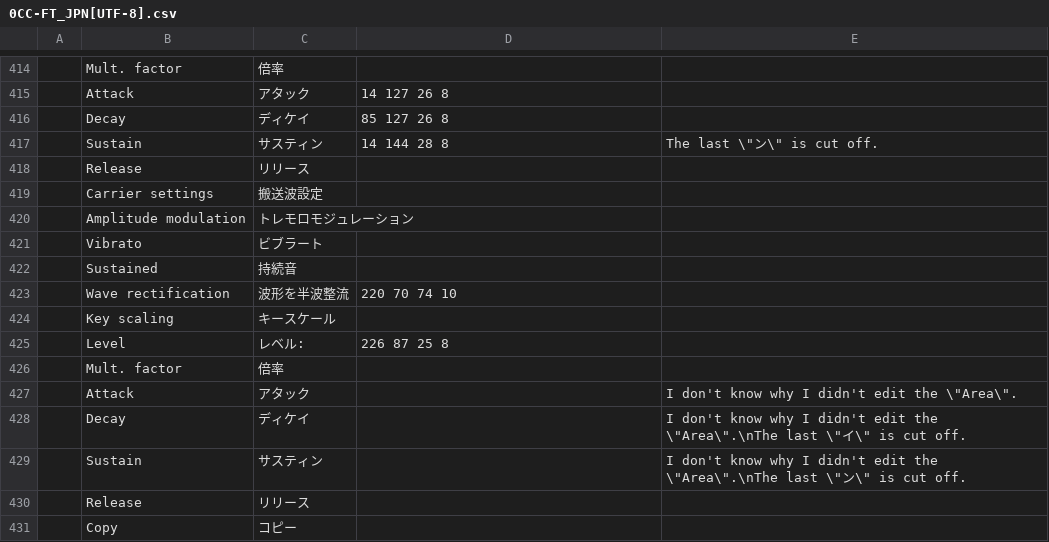
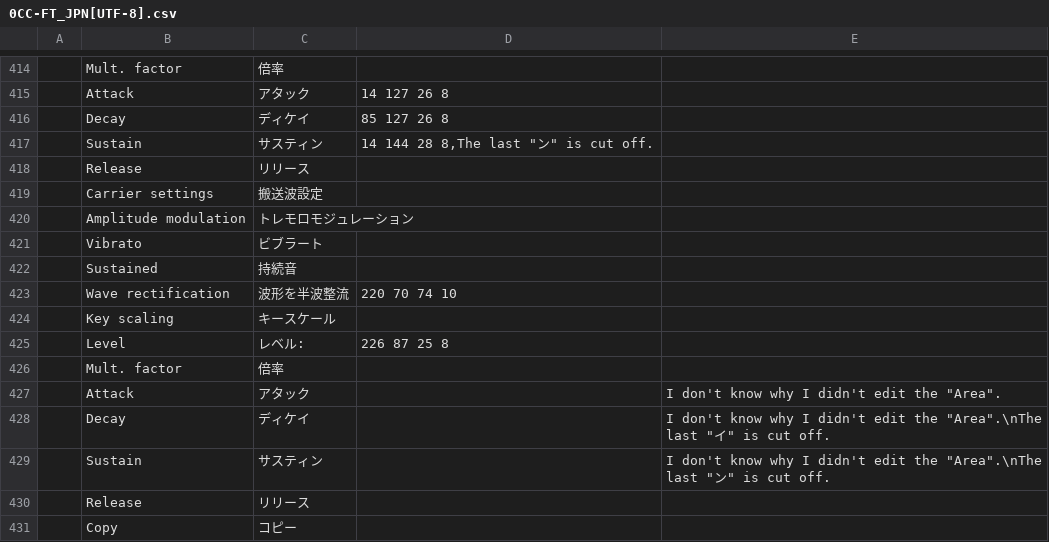
Before and after one commit to Phroneris/0CCFT-JP, a CSV file: 0CC-FT_JPN[UTF-8].csv, drawn as a sheet; only a part is shown, gaps mark what is left out; the diff names each change by its address in the sheet, - before the commit and + after, or states it on an @@ line.

```diff
--- a/0CC-FT_JPN[UTF-8].csv
+++ b/0CC-FT_JPN[UTF-8].csv
-D417: 14 144 28 8
+D417: 14 144 28 8,The last "ン" is cut off.
-E417: The last \"ン\" is cut off.
+E417: (empty)
-E427: I don't know why I didn't edit the \"Area\".
+E427: I don't know why I didn't edit the "Area".
-E428: …edit the \"Area\".\nThe last \"イ\" is cut…
+E428: …edit the "Area".\nThe last "イ" is cut…
-E429: …edit the \"Area\".\nThe last \"ン\" is cut…
+E429: …edit the "Area".\nThe last "ン" is cut…
```
Also changed, not shown: 0CC-FT_JPN[Shift_JIS].csv.
